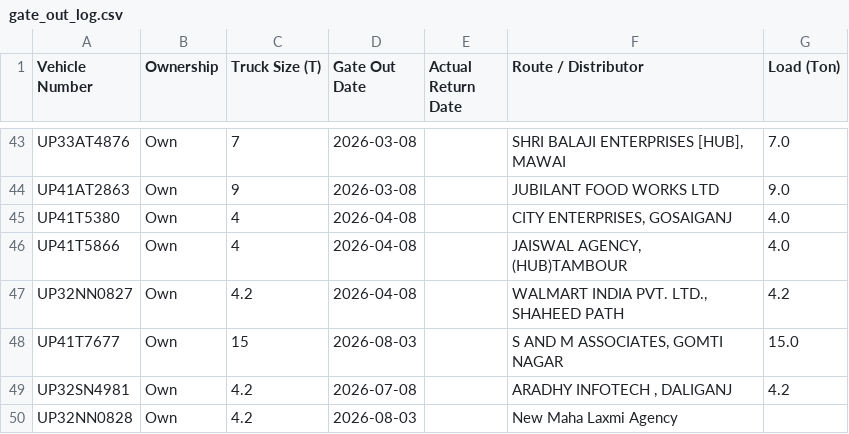
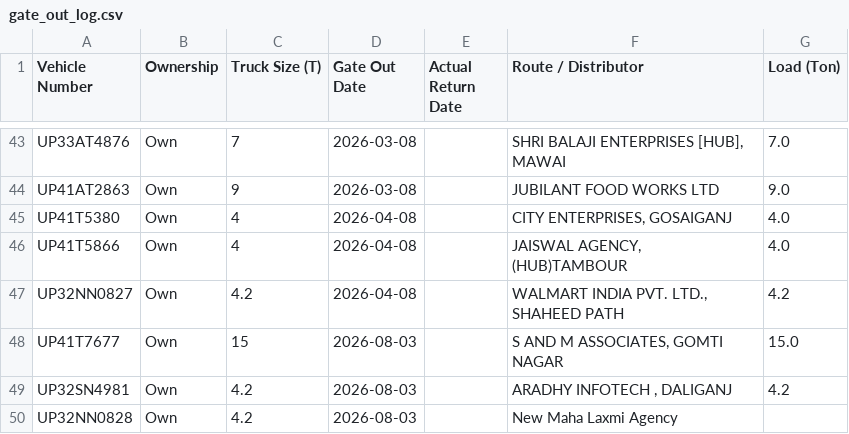
Before and after one commit to DeeAI-byte/TMS, a CSV file: local_data/gate_out_log.csv, drawn as a sheet; only a part is shown, gaps mark what is left out.

Commit message:
Update Vehicle Out log

```diff
--- a/local_data/gate_out_log.csv
+++ b/local_data/gate_out_log.csv
@@ -48,3 +48,3 @@ UP32NN0827,Own,4.2,2026-04-08,,"WALMART INDIA PVT. LTD., SHAHEED PATH",4.2
 UP41T7677,Own,15,2026-08-03,,"S AND M ASSOCIATES, GOMTI NAGAR",15.0
-UP32SN4981,Own,4.2,2026-07-08,,"ARADHY INFOTECH , DALIGANJ",4.2
+UP32SN4981,Own,4.2,2026-08-03,,"ARADHY INFOTECH , DALIGANJ",4.2
 UP32NN0828,Own,4.2,2026-08-03,,New Maha Laxmi Agency,
```
